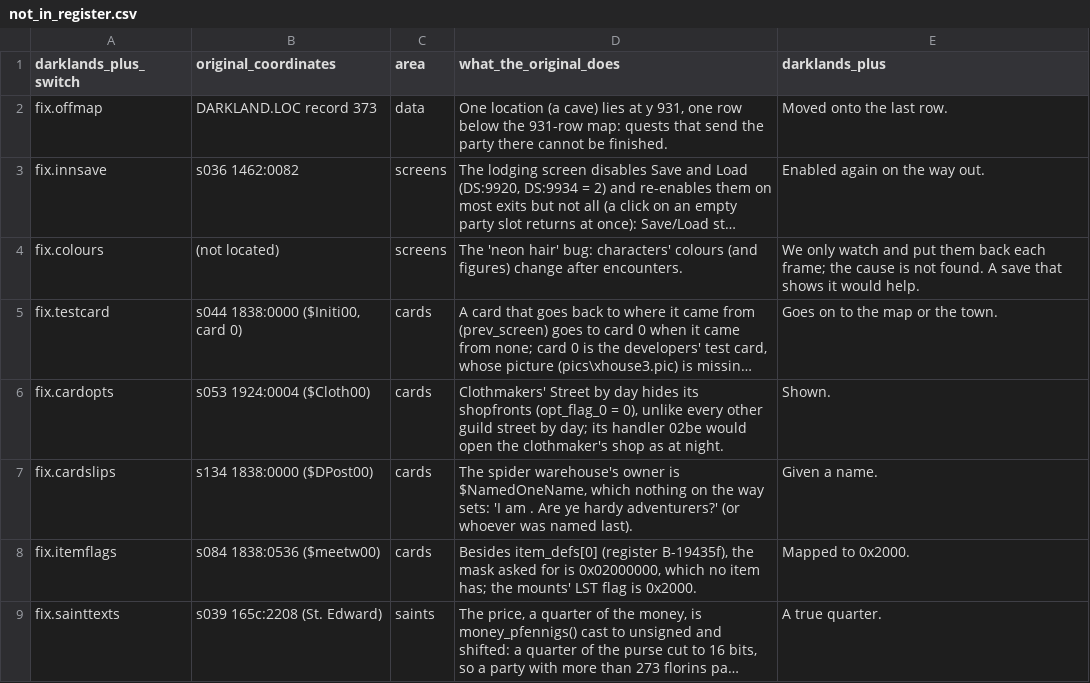
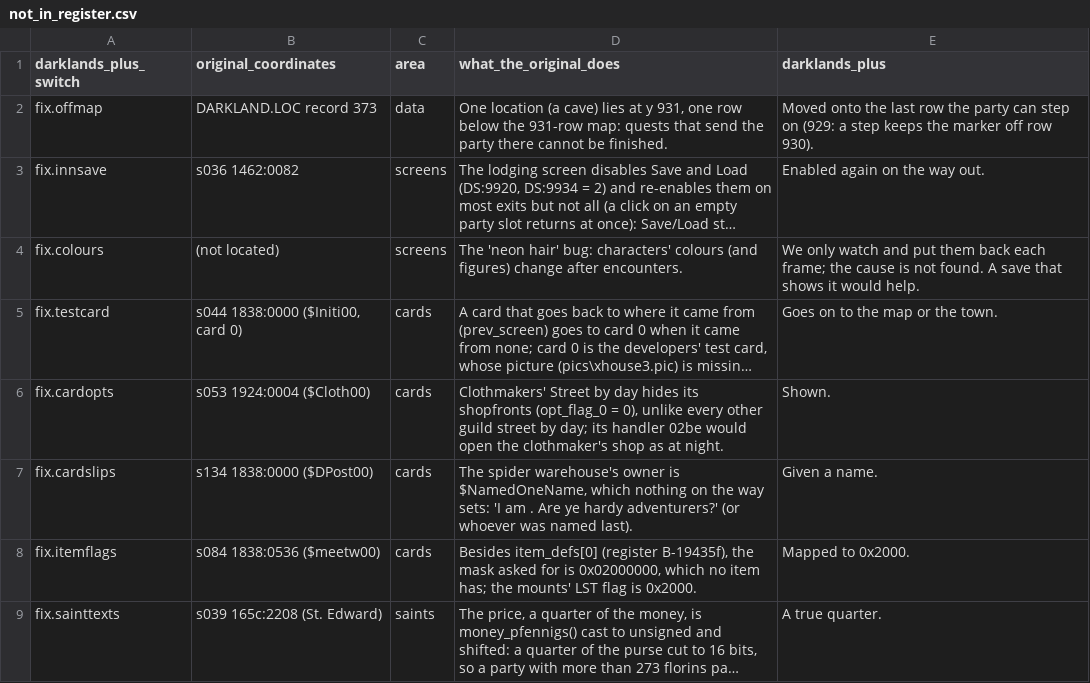
Before and after one commit to bouchacha/Darklands-plus, a CSV file: docs/not_in_register.csv, drawn as a sheet; only a part is shown; long unchanged cells end in …; the diff names each change by its address in the sheet, - before the commit and + after, or states it on an @@ line.

```diff
--- a/docs/not_in_register.csv
+++ b/docs/not_in_register.csv
-E2 (darklands_plus): …the last row.
+E2 (darklands_plus): …the last row the party can step on (929: a step keeps the marker off row 930).
```
Also changed, not shown: 17 other files.
